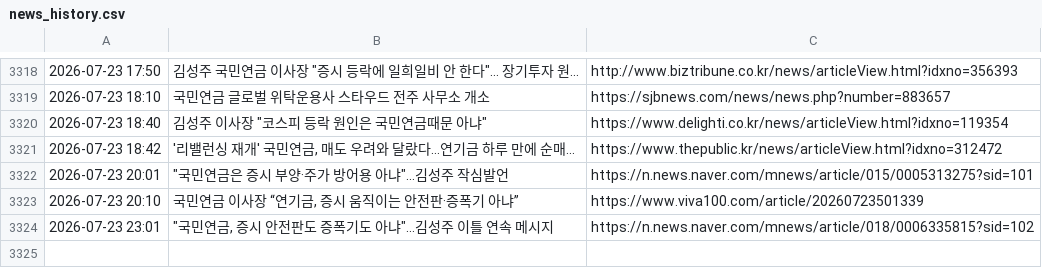
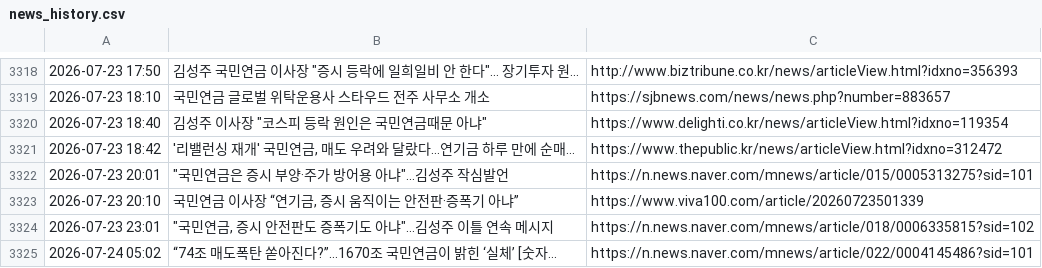
Before and after one commit to roy8in/nps-news-monitor, a CSV file: news_history.csv, drawn as a sheet; only a part is shown, gaps mark what is left out; the diff names each change by its address in the sheet, - before the commit and + after, or states it on an @@ line.

```diff
--- a/news_history.csv
+++ b/news_history.csv
+row 3325: 2026-07-24 05:02 | “74조 매도폭탄 쏟아진다?”…1670조 국민연금이 밝힌 ‘실체’ [숫자... | https://n.news.naver.com/mnews/article/022/0004145486?sid=101
```
